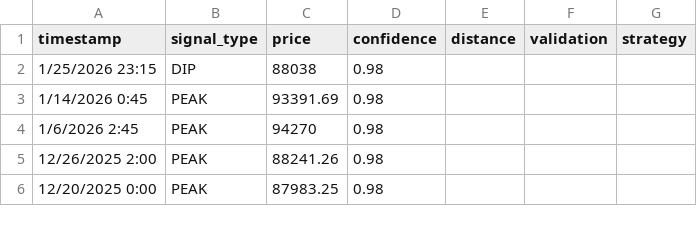
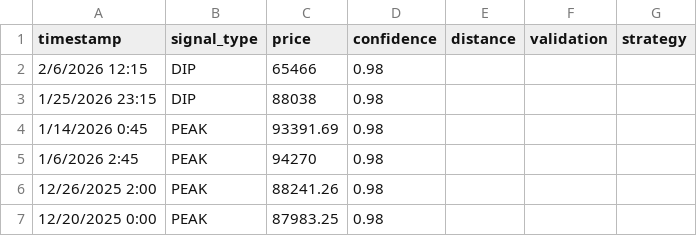
Before and after one commit to bitcoinpeakdip/bitcoinpeakdip.github.io, a CSV file: data/signals.csv, drawn as a sheet; only a part is shown; the diff names each change by its address in the sheet, - before the commit and + after, or states it on an @@ line.

Commit message:
update data

```diff
--- a/data/signals.csv
+++ b/data/signals.csv
+row 2: 2/6/2026 12:15 | DIP | 65466 | 0.98
```
